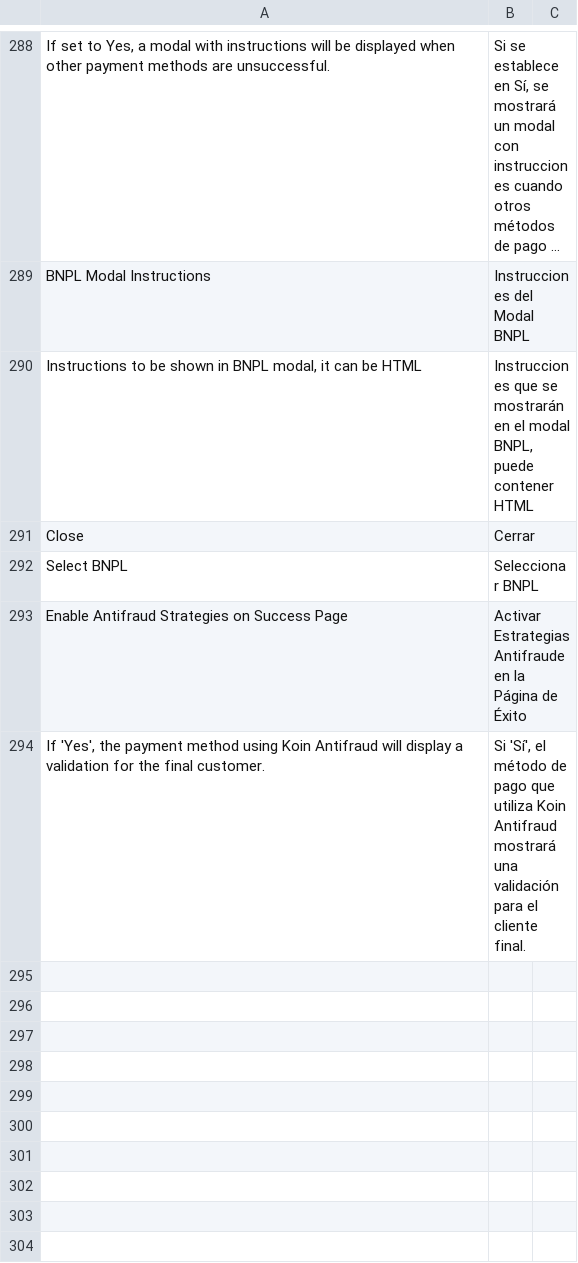
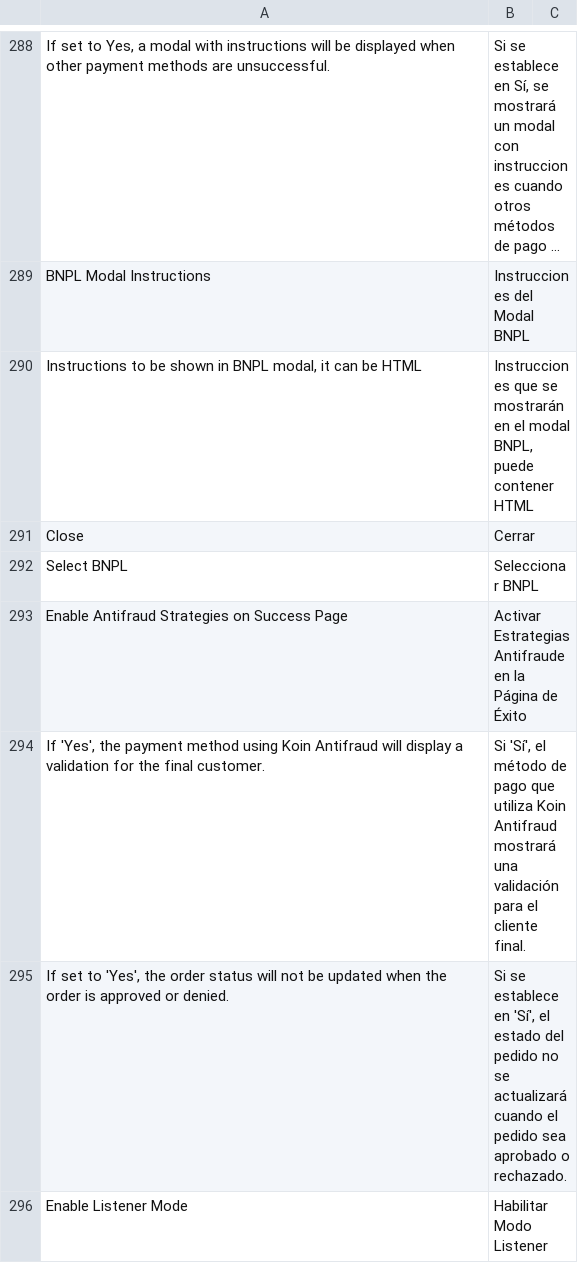
Before and after one commit to bizcommerce/koin-magento2, a CSV file: i18n/es_ES.csv, drawn as a sheet; only a part is shown, gaps mark what is left out; long unchanged cells end in …; the diff names each change by its address in the sheet, - before the commit and + after, or states it on an @@ line.

Commit message:
feat: create Listener mode in the antifraud

```diff
--- a/i18n/es_ES.csv
+++ b/i18n/es_ES.csv
+row 295: If set to 'Yes', the order status will not be updated when the order is approved or denied. | Si se establece en 'Sí', el estado del pedido no se actualizará cuando el pedido sea aprobado o rechazado.
+row 296: Enable Listener Mode | Habilitar Modo Listener
```
Also changed, not shown: i18n/es_AR.csv, i18n/es_CO.csv, 12 other files.
